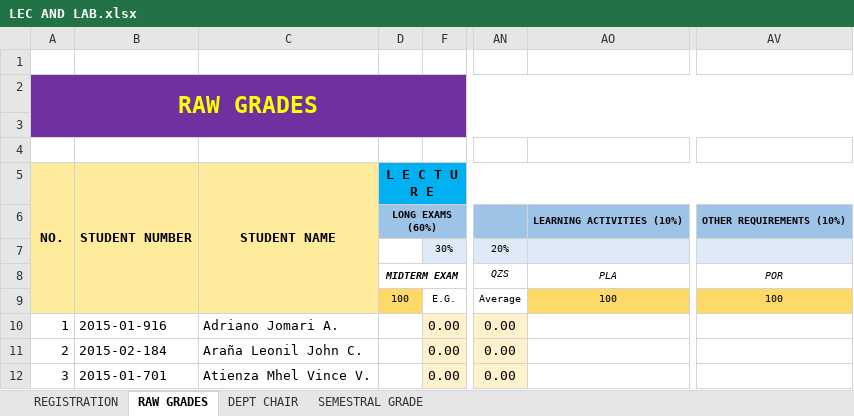
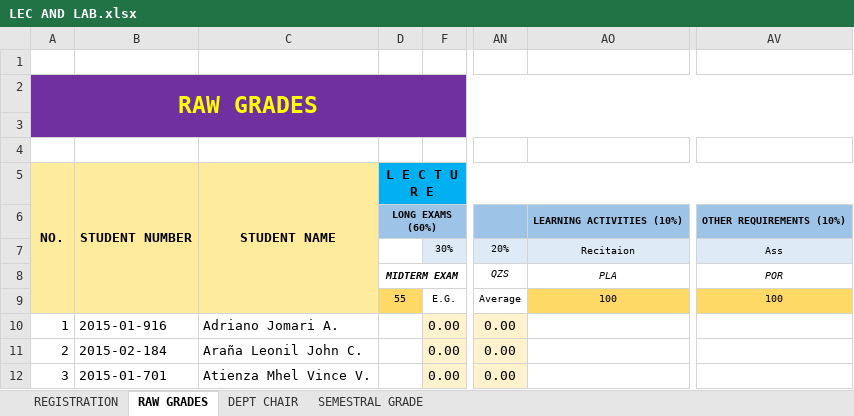
Before and after one commit to ghilo17/Grading-Sheets-First-Sem-2017-2018, an Excel workbook: DCIT 55 - IT 3G/LEC AND LAB.xlsx, sheet RAW GRADES, drawn as a sheet; only a part is shown, gaps mark what is left out; values as stored, in another font and other column widths than the file's, no borders; conditional formats not drawn; the diff names each change by its address in the sheet, - before the commit and + after, or states it on an @@ line.

Commit message:
grades update

```diff
--- a/DCIT 55 - IT 3G/LEC AND LAB.xlsx (sheet RAW GRADES)
+++ b/DCIT 55 - IT 3G/LEC AND LAB.xlsx (sheet RAW GRADES)
-AO7: (empty)
+AO7: Recitaion
-AV7: (empty)
+AV7: Ass
-D9: 100
+D9: 55
```
Also changed, not shown: sheet SEMESTRAL GRADE.
